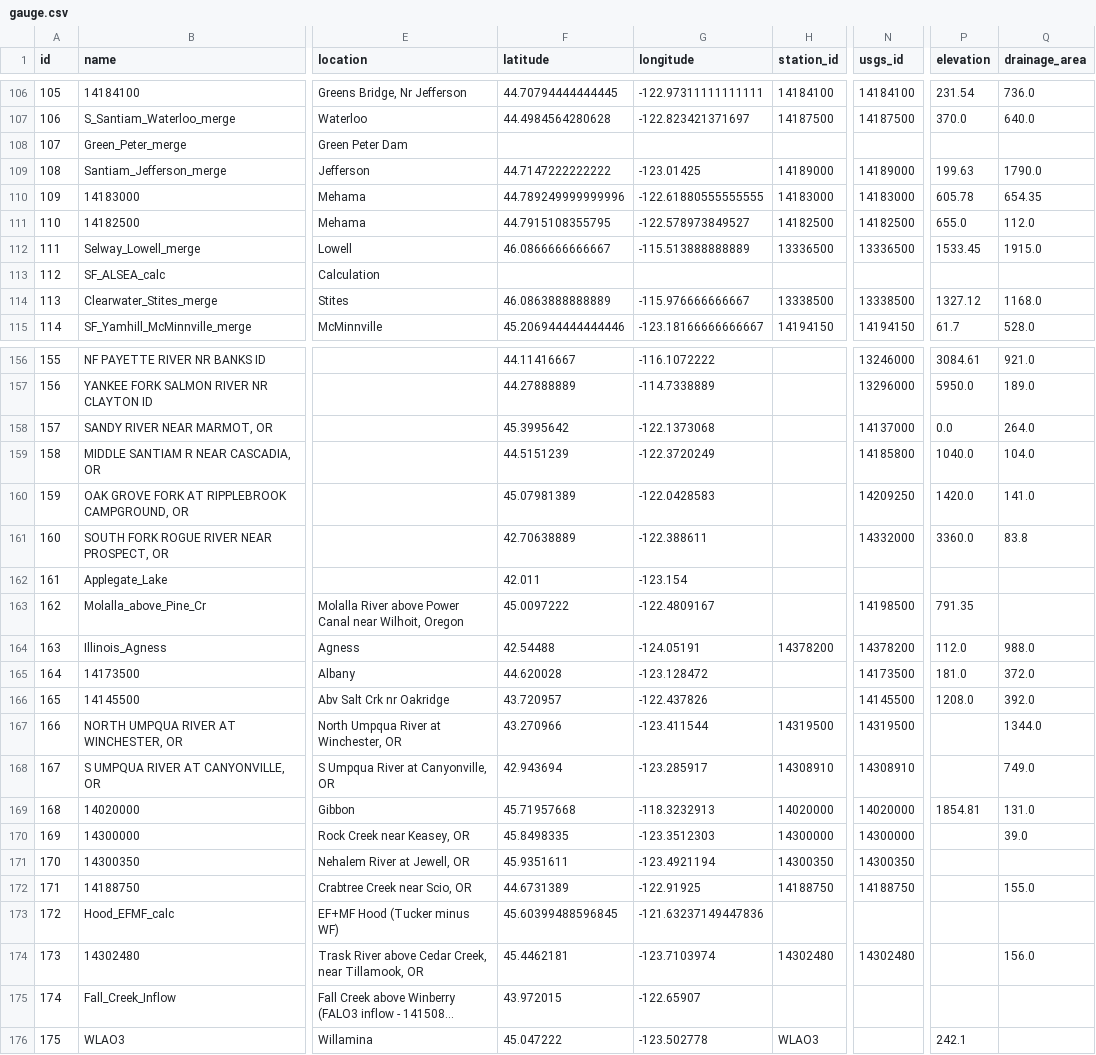
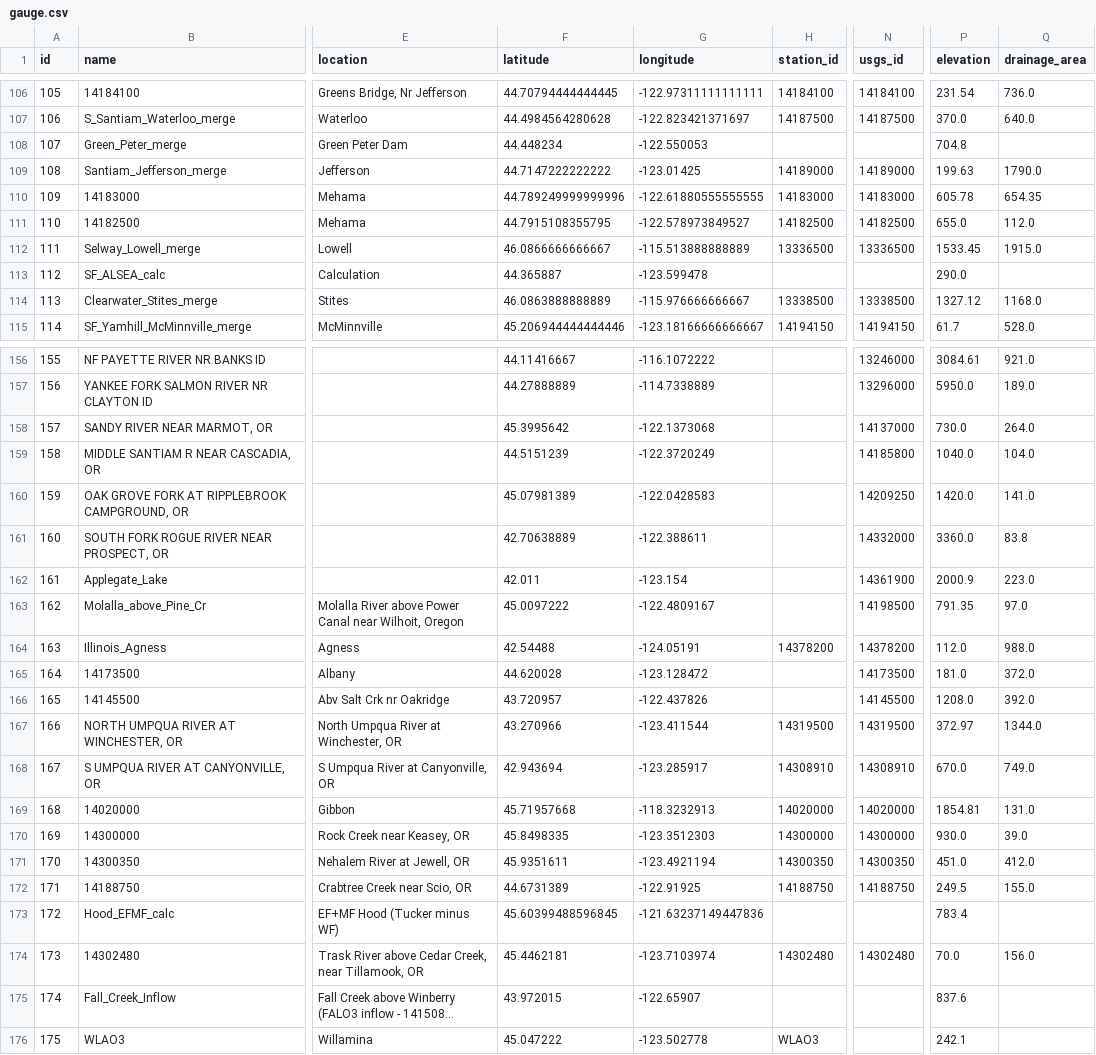
Before and after one commit to mousebrains/kayak_python, a CSV file: data/db/gauge.csv, drawn as a sheet; only a part is shown, gaps mark what is left out; long unchanged cells end in …; the diff covers the shown part only; the diff names each change by its address in the sheet, - before the commit and + after, or states it on an @@ line.

```diff
--- a/data/db/gauge.csv
+++ b/data/db/gauge.csv
-F108 (latitude): (empty)
+F108 (latitude): 44.448234
-G108 (longitude): (empty)
+G108 (longitude): -122.550053
-P108 (elevation): (empty)
+P108 (elevation): 704.8
-F113 (latitude): (empty)
+F113 (latitude): 44.365887
-G113 (longitude): (empty)
+G113 (longitude): -123.599478
-P113 (elevation): (empty)
+P113 (elevation): 290.0
-P158 (elevation): 0.0
+P158 (elevation): 730.0
-N162 (usgs_id): (empty)
+N162 (usgs_id): 14361900
-P162 (elevation): (empty)
+P162 (elevation): 2000.9
-Q162 (drainage_area): (empty)
+Q162 (drainage_area): 223.0
-Q163 (drainage_area): (empty)
+Q163 (drainage_area): 97.0
-P167 (elevation): (empty)
+P167 (elevation): 372.97
-P168 (elevation): (empty)
+P168 (elevation): 670.0
-P170 (elevation): (empty)
+P170 (elevation): 930.0
-P171 (elevation): (empty)
+P171 (elevation): 451.0
-Q171 (drainage_area): (empty)
+Q171 (drainage_area): 412.0
-P172 (elevation): (empty)
+P172 (elevation): 249.5
-P173 (elevation): (empty)
+P173 (elevation): 783.4
-P174 (elevation): (empty)
+P174 (elevation): 70.0
-P175 (elevation): (empty)
+P175 (elevation): 837.6
```
Also changed, not shown: 37 edited cells elsewhere in this file, 2 other files.
